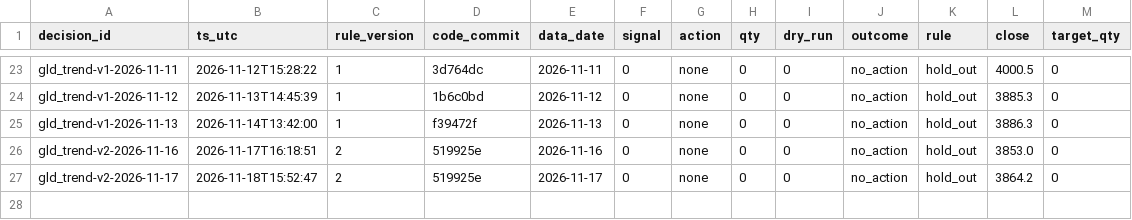
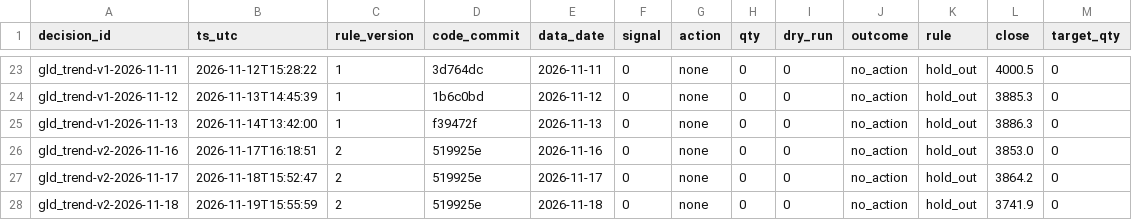
Before and after one commit to hsalehi10087/hossein-trading-bot, a CSV file: gld/decisions.csv, drawn as a sheet; only a part is shown, gaps mark what is left out.

```diff
--- a/gld/decisions.csv
+++ b/gld/decisions.csv
@@ -27 +27,2 @@ gld_trend-v2-2026-11-16,2026-11-17T16:18:51,2,519925e,2026-11-16,0,none,0,0,no_a
 gld_trend-v2-2026-11-17,2026-11-18T15:52:47,2,519925e,2026-11-17,0,none,0,0,no_action,hold_out,3864.2,0
+gld_trend-v2-2026-11-18,2026-11-19T15:55:59,2,519925e,2026-11-18,0,none,0,0,no_action,hold_out,3741.9,0
```
Also changed, not shown: portfolio/daily.csv, qqq/decisions.csv, 4 other files.
